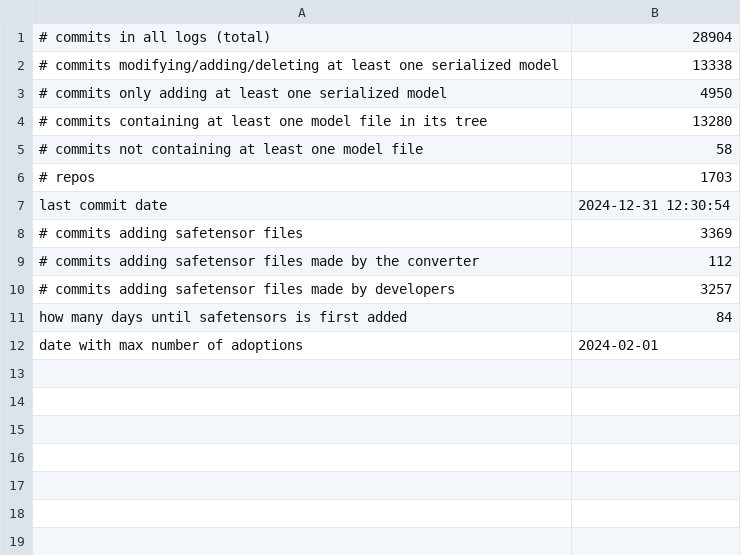
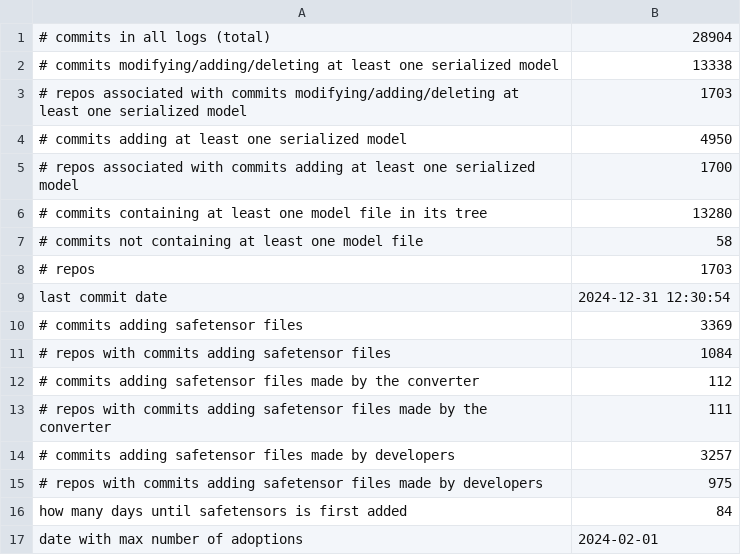
Before and after one commit to s2e-lab/model-evolution, a CSV file: results/rq1_dataset_stats_recent.csv, drawn as a sheet.

Commit message:
Results for RQ1 regenerated

```diff
--- a/results/rq1_dataset_stats_recent.csv
+++ b/results/rq1_dataset_stats_recent.csv
@@ -2,3 +2,5 @@
 # commits modifying/adding/deleting at least one serialized model,13338
-# commits only adding at least one serialized model,4950
+# repos associated with commits modifying/adding/deleting at least one serialized model,1703
+# commits adding at least one serialized model,4950
+# repos associated with commits adding at least one serialized model,1700
 # commits containing at least one model file in its tree,13280
@@ -8,4 +10,7 @@ last commit date,2024-12-31 12:30:54
 # commits adding safetensor files,3369
+# repos with commits adding safetensor files,1084
 # commits adding safetensor files made by the converter,112
+# repos with commits adding safetensor files made by the converter,111
 # commits adding safetensor files made by developers,3257
+# repos with commits adding safetensor files made by developers,975
 how many days until safetensors is first added,84
```
Also changed, not shown: results/rq1_dataset_stats_legacy.csv, 7 other files.
